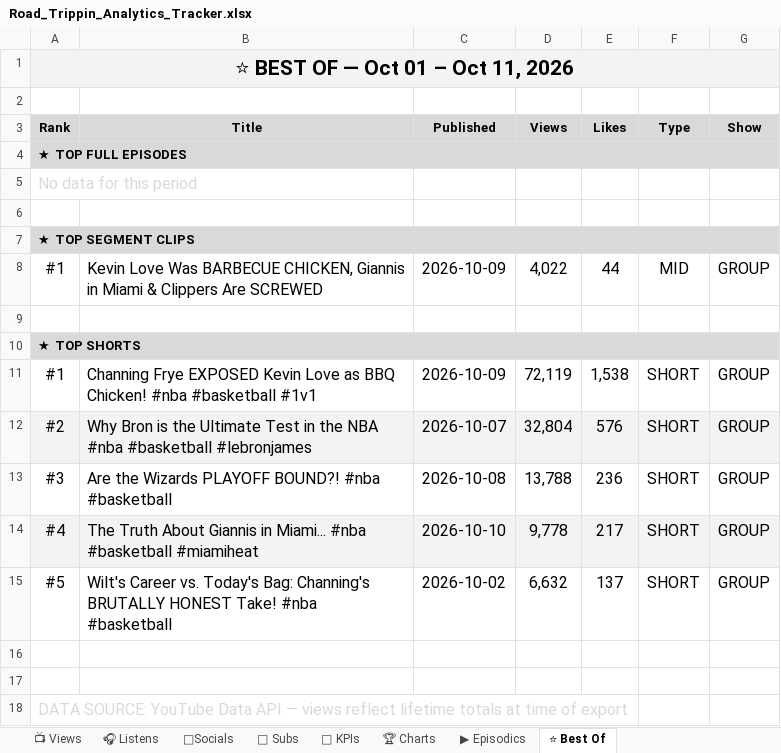
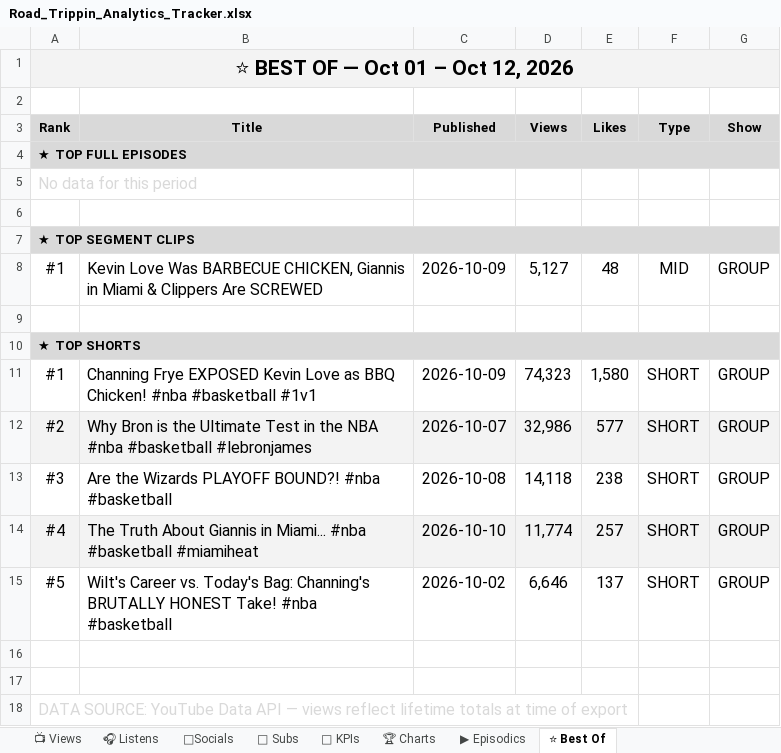
Before and after one commit to raindelaymedia/roadtrippin, an Excel workbook: master/shows/road_trippin/data/Road_Trippin_Analytics_Tracker.xlsx, sheet ⭐ Best Of, drawn as a sheet; values as stored, in another font and other column widths than the file's, no borders; the diff names each change by its address in the sheet, - before the commit and + after, or states it on an @@ line.

```diff
--- a/master/shows/road_trippin/data/Road_Trippin_Analytics_Tracker.xlsx (sheet ⭐ Best Of)
+++ b/master/shows/road_trippin/data/Road_Trippin_Analytics_Tracker.xlsx (sheet ⭐ Best Of)
-A1 (Rank): ⭐ BEST OF — Oct 01 – Oct 11, 2026
+A1 (Rank): ⭐ BEST OF — Oct 01 – Oct 12, 2026
-D8 (Views): 4,022
+D8 (Views): 5,127
-E8 (Likes): 44
+E8 (Likes): 48
-D11 (Views): 72,119
+D11 (Views): 74,323
-E11 (Likes): 1,538
+E11 (Likes): 1,580
-D12 (Views): 32,804
+D12 (Views): 32,986
-E12 (Likes): 576
+E12 (Likes): 577
-D13 (Views): 13,788
+D13 (Views): 14,118
-E13 (Likes): 236
+E13 (Likes): 238
-D14 (Views): 9,778
+D14 (Views): 11,774
-E14 (Likes): 217
+E14 (Likes): 257
-D15 (Views): 6,632
+D15 (Views): 6,646
```
Also changed, not shown: sheet 📺 Views, sheet 🎧 Listens, sheet ▶ Episodics, 14 other files.
